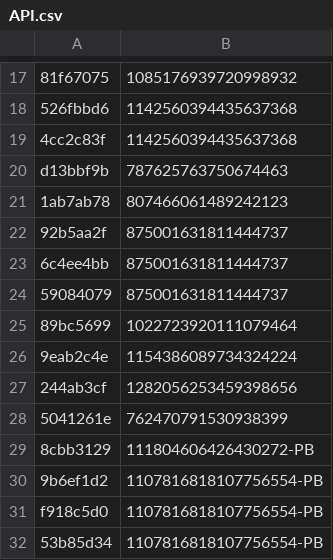
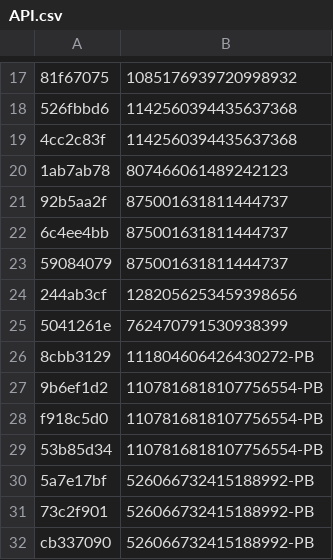
Before and after one commit to vertex-peak/API, a CSV file: API.csv, drawn as a sheet; only a part is shown, gaps mark what is left out; the shorter side is filled out with more unchanged rows; the diff names each change by its address in the sheet, - before the commit and + after, or states it on an @@ line.

Commit message:
Update API.csv

```diff
--- a/API.csv
+++ b/API.csv
-row 20: d13bbf9b | 787625763750674463
-row 25: 89bc5699 | 1022723920111079464
-row 26: 9eab2c4e | 1154386089734324224
```
